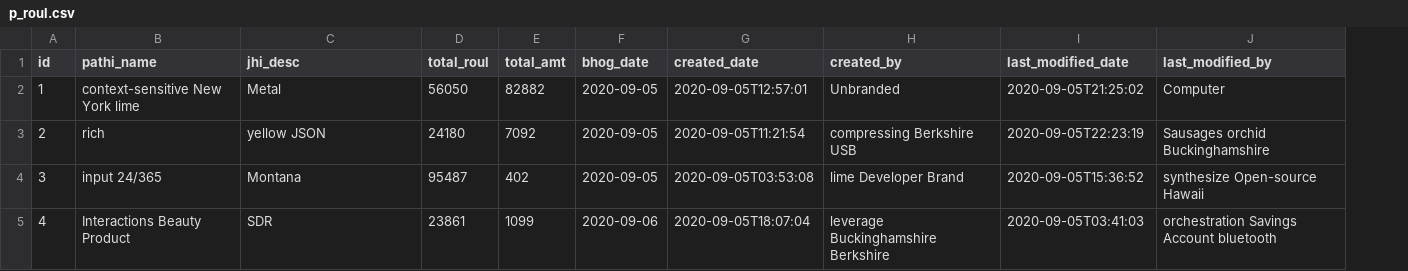
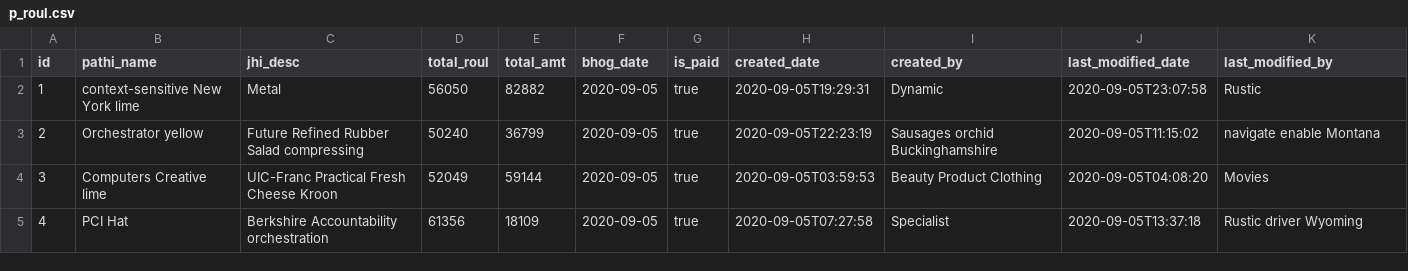
Before and after one commit to harjeet-me/gnsgapplication, a CSV file: src/main/resources/config/liquibase/fake-data/p_roul.csv, drawn as a sheet; only a part is shown; addresses are those after the commit; the diff covers the shown part only; the diff names each change by its address in the sheet, - before the commit and + after, or states it on an @@ line.

```diff
--- a/src/main/resources/config/liquibase/fake-data/p_roul.csv
+++ b/src/main/resources/config/liquibase/fake-data/p_roul.csv
+column G (is_paid), rows 2-5: all true
-H2 (created_date): 2020-09-05T12:57:01
+H2 (created_date): 2020-09-05T19:29:31
-I2 (created_by): Unbranded
+I2 (created_by): Dynamic
-J2 (last_modified_date): 2020-09-05T21:25:02
+J2 (last_modified_date): 2020-09-05T23:07:58
-K2 (last_modified_by): Computer
+K2 (last_modified_by): Rustic
-B3 (pathi_name): rich
+B3 (pathi_name): Orchestrator yellow
-C3 (jhi_desc): yellow JSON
+C3 (jhi_desc): Future Refined Rubber Salad compressing
-D3 (total_roul): 24180
+D3 (total_roul): 50240
-E3 (total_amt): 7092
+E3 (total_amt): 36799
-H3 (created_date): 2020-09-05T11:21:54
+H3 (created_date): 2020-09-05T22:23:19
-I3 (created_by): compressing Berkshire USB
+I3 (created_by): Sausages orchid Buckinghamshire
-J3 (last_modified_date): 2020-09-05T22:23:19
+J3 (last_modified_date): 2020-09-05T11:15:02
-K3 (last_modified_by): Sausages orchid Buckinghamshire
+K3 (last_modified_by): navigate enable Montana
-B4 (pathi_name): input 24/365
+B4 (pathi_name): Computers Creative lime
-C4 (jhi_desc): Montana
+C4 (jhi_desc): UIC-Franc Practical Fresh Cheese Kroon
-D4 (total_roul): 95487
+D4 (total_roul): 52049
-E4 (total_amt): 402
+E4 (total_amt): 59144
-H4 (created_date): 2020-09-05T03:53:08
+H4 (created_date): 2020-09-05T03:59:53
-I4 (created_by): lime Developer Brand
+I4 (created_by): Beauty Product Clothing
-J4 (last_modified_date): 2020-09-05T15:36:52
+J4 (last_modified_date): 2020-09-05T04:08:20
-K4 (last_modified_by): synthesize Open-source Hawaii
+K4 (last_modified_by): Movies
-B5 (pathi_name): Interactions Beauty Product
+B5 (pathi_name): PCI Hat
-C5 (jhi_desc): SDR
+C5 (jhi_desc): Berkshire Accountability orchestration
-D5 (total_roul): 23861
+D5 (total_roul): 61356
-E5 (total_amt): 1099
+E5 (total_amt): 18109
-F5 (bhog_date): 2020-09-06
+F5 (bhog_date): 2020-09-05
-H5 (created_date): 2020-09-05T18:07:04
+H5 (created_date): 2020-09-05T07:27:58
-I5 (created_by): leverage Buckinghamshire Berkshire
+I5 (created_by): Specialist
-J5 (last_modified_date): 2020-09-05T03:41:03
+J5 (last_modified_date): 2020-09-05T13:37:18
-K5 (last_modified_by): orchestration Savings Account bluetooth
+K5 (last_modified_by): Rustic driver Wyoming
```
Also changed, not shown: 48 edited cells elsewhere in this file, 51 other files.
